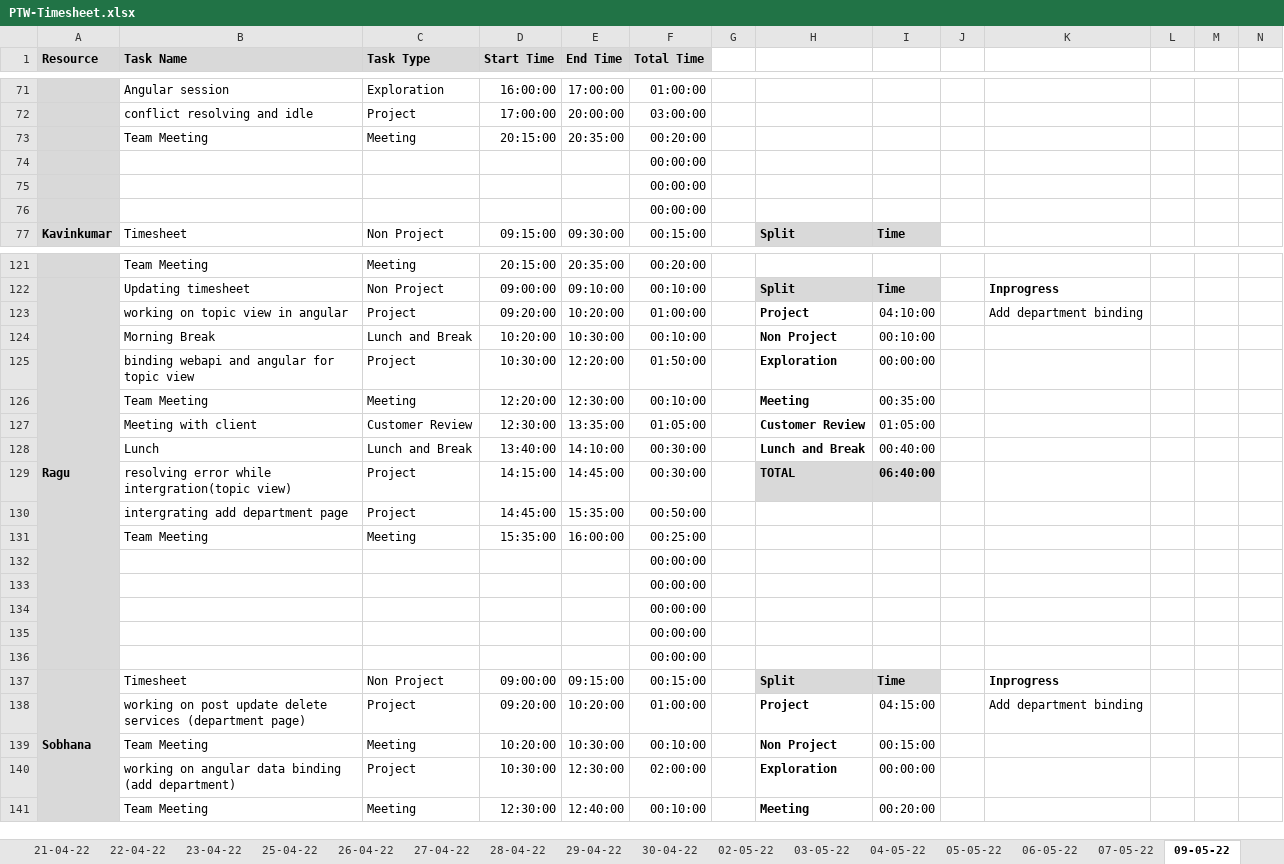
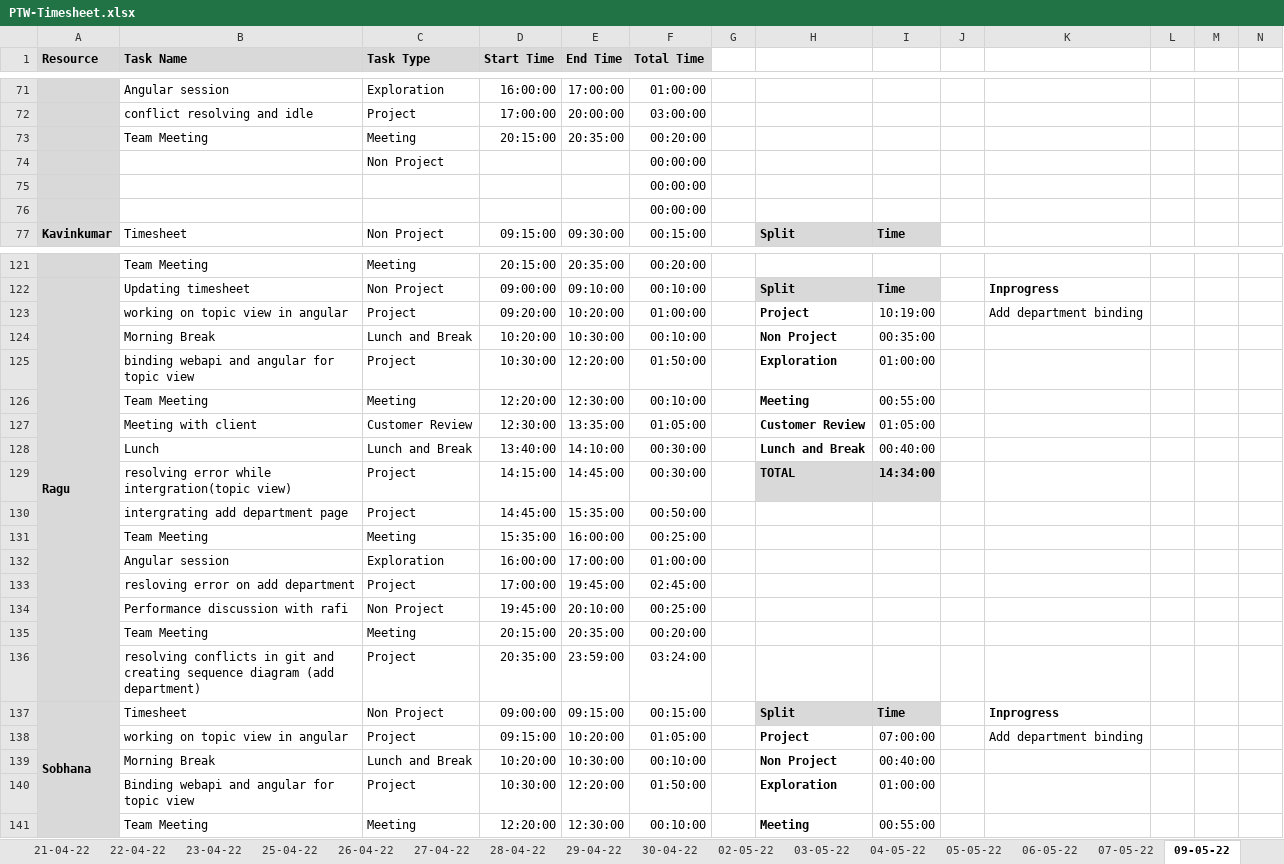
Before and after one commit to TEAM-EUPHORIA/TEAM-EUPHORIA-TMS, an Excel workbook: Process/Timesheet/PTW-Timesheet.xlsx, sheet 09-05-22, drawn as a sheet; only a part is shown, gaps mark what is left out; values as stored, in another font and other column widths than the file's, no borders; conditional formats not drawn; removed rows and columns are numbered as before the commit, all else as after; rows hold the shown columns only; the diff covers the shown part only; the diff names each change by its address in the sheet, - before the commit and + after, or states it on an @@ line.

```diff
--- a/Process/Timesheet/PTW-Timesheet.xlsx (sheet 09-05-22)
+++ b/Process/Timesheet/PTW-Timesheet.xlsx (sheet 09-05-22)
-C74 (Task Type): (empty)
+C74 (Task Type): Non Project
-I123: 04:10:00
+I123: 10:19:00
-I124: 00:10:00
+I124: 00:35:00
-I125: 00:00:00
+I125: 01:00:00
-row 126:  | Team Meeting | Meeting | 12:20:00 | 12:30:00 | 00:10:00 |  | Meeting | 00:35:00
+row 126:  | Team Meeting | Meeting | 12:20:00 | 12:30:00 | 00:10:00 |  | Meeting | 00:55:00
-I129: 06:40:00
+I129: 14:34:00
-row 132:  |  |  |  |  | 00:00:00
-row 133:  |  |  |  |  | 00:00:00
-row 134:  |  |  |  |  | 00:00:00
-row 135:  |  |  |  |  | 00:00:00
-row 136:  |  |  |  |  | 00:00:00
+row 132:  | Angular session | Exploration | 16:00:00 | 17:00:00 | 01:00:00
+row 133:  | resloving error on add department | Project | 17:00:00 | 19:45:00 | 02:45:00
+row 134:  | Performance discussion with rafi | Non Project | 19:45:00 | 20:10:00 | 00:25:00
+row 135:  | Team Meeting | Meeting | 20:15:00 | 20:35:00 | 00:20:00
+row 136:  | resolving conflicts in git and creating sequence diagram (add department) | Project | 20:35:00 | 23:59:00 | 03:24:00
-B138 (Task Name): working on post update delete services (department page)
+B138 (Task Name): working on topic view in angular
-D138 (Start Time): 09:20:00
+D138 (Start Time): 09:15:00
-F138 (Total Time): 01:00:00
+F138 (Total Time): 01:05:00
-I138: 04:15:00
+I138: 07:00:00
-B139 (Task Name): Team Meeting
+B139 (Task Name): Morning Break
-C139 (Task Type): Meeting
+C139 (Task Type): Lunch and Break
-I139: 00:15:00
+I139: 00:40:00
-B140 (Task Name): working on angular data binding (add department)
+B140 (Task Name): Binding webapi and angular for topic view
-E140 (End Time): 12:30:00
+E140 (End Time): 12:20:00
-F140 (Total Time): 02:00:00
+F140 (Total Time): 01:50:00
-I140: 00:00:00
+I140: 01:00:00
-D141 (Start Time): 12:30:00
+D141 (Start Time): 12:20:00
-E141 (End Time): 12:40:00
+E141 (End Time): 12:30:00
-I141: 00:20:00
+I141: 00:55:00
```
Also changed, not shown: 38 added rows, 38 removed rows and 104 edited cells elsewhere in this sheet, other sheet tabs, formulas that keep their value, 2 other files.
